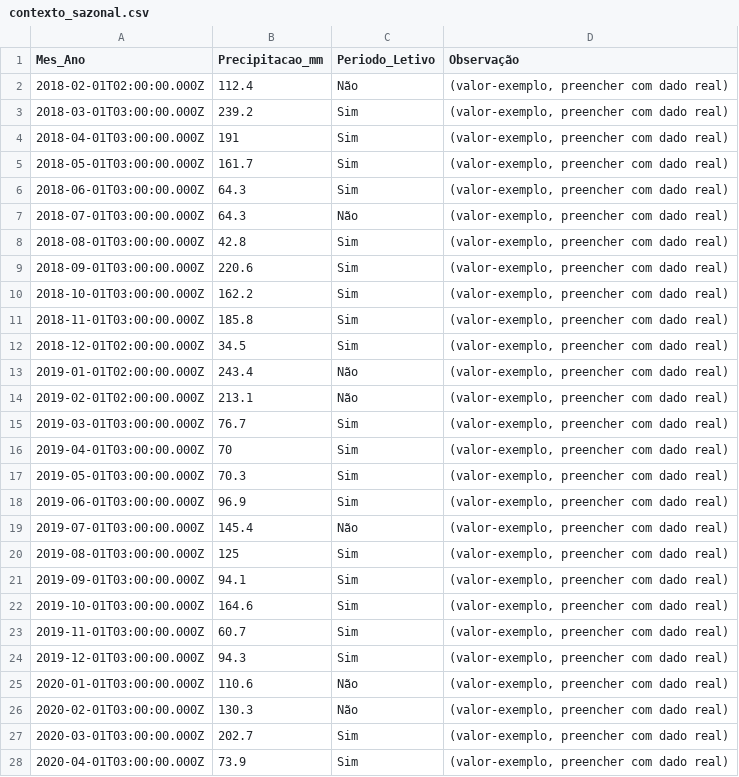
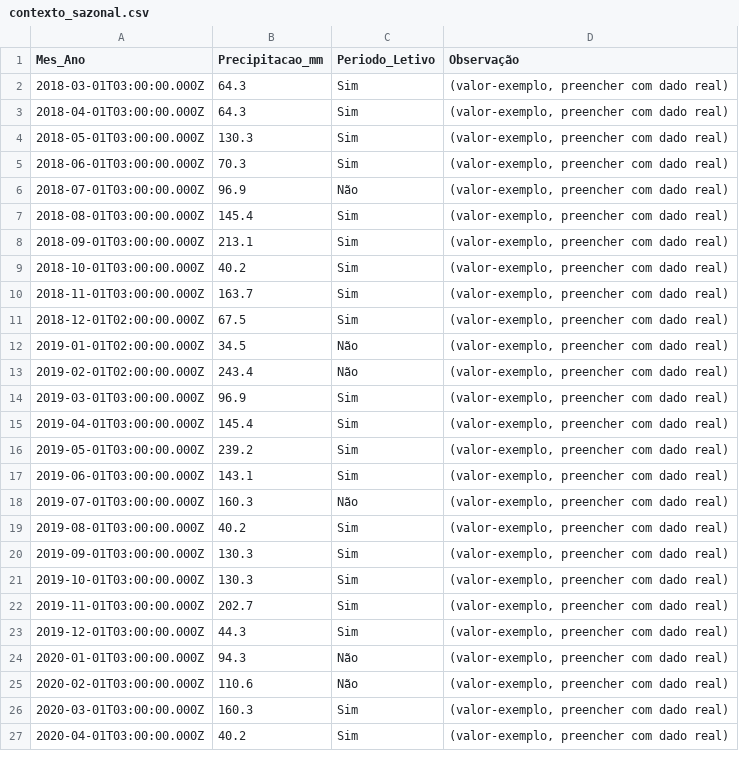
Before and after one commit to adinailson88/malha-previsao-filtros, a CSV file: dados_csv/contexto_sazonal.csv, drawn as a sheet; only a part is shown; the diff covers the shown part only.

```diff
--- a/dados_csv/contexto_sazonal.csv
+++ b/dados_csv/contexto_sazonal.csv
@@ -1,28 +1,27 @@
 Mes_Ano,Precipitacao_mm,Periodo_Letivo,Observação
-2018-02-01T02:00:00.000Z,112.4,Não,"(valor-exemplo, preencher com dado real)"
-2018-03-01T03:00:00.000Z,239.2,Sim,"(valor-exemplo, preencher com dado real)"
-2018-04-01T03:00:00.000Z,191,Sim,"(valor-exemplo, preencher com dado real)"
-2018-05-01T03:00:00.000Z,161.7,Sim,"(valor-exemplo, preencher com dado real)"
-2018-06-01T03:00:00.000Z,64.3,Sim,"(valor-exemplo, preencher com dado real)"
-2018-07-01T03:00:00.000Z,64.3,Não,"(valor-exemplo, preencher com dado real)"
-2018-08-01T03:00:00.000Z,42.8,Sim,"(valor-exemplo, preencher com dado real)"
-2018-09-01T03:00:00.000Z,220.6,Sim,"(valor-exemplo, preencher com dado real)"
-2018-10-01T03:00:00.000Z,162.2,Sim,"(valor-exemplo, preencher com dado real)"
-2018-11-01T03:00:00.000Z,185.8,Sim,"(valor-exemplo, preencher com dado real)"
-2018-12-01T02:00:00.000Z,34.5,Sim,"(valor-exemplo, preencher com dado real)"
-2019-01-01T02:00:00.000Z,243.4,Não,"(valor-exemplo, preencher com dado real)"
-2019-02-01T02:00:00.000Z,213.1,Não,"(valor-exemplo, preencher com dado real)"
-2019-03-01T03:00:00.000Z,76.7,Sim,"(valor-exemplo, preencher com dado real)"
-2019-04-01T03:00:00.000Z,70,Sim,"(valor-exemplo, preencher com dado real)"
-2019-05-01T03:00:00.000Z,70.3,Sim,"(valor-exemplo, preencher com dado real)"
-2019-06-01T03:00:00.000Z,96.9,Sim,"(valor-exemplo, preencher com dado real)"
-2019-07-01T03:00:00.000Z,145.4,Não,"(valor-exemplo, preencher com dado real)"
-2019-08-01T03:00:00.000Z,125,Sim,"(valor-exemplo, preencher com dado real)"
-2019-09-01T03:00:00.000Z,94.1,Sim,"(valor-exemplo, preencher com dado real)"
-2019-10-01T03:00:00.000Z,164.6,Sim,"(valor-exemplo, preencher com dado real)"
-2019-11-01T03:00:00.000Z,60.7,Sim,"(valor-exemplo, preencher com dado real)"
-2019-12-01T03:00:00.000Z,94.3,Sim,"(valor-exemplo, preencher com dado real)"
-2020-01-01T03:00:00.000Z,110.6,Não,"(valor-exemplo, preencher com dado real)"
-2020-02-01T03:00:00.000Z,130.3,Não,"(valor-exemplo, preencher com dado real)"
-2020-03-01T03:00:00.000Z,202.7,Sim,"(valor-exemplo, preencher com dado real)"
-2020-04-01T03:00:00.000Z,73.9,Sim,"(valor-exemplo, preencher com dado real)"
+2018-03-01T03:00:00.000Z,64.3,Sim,"(valor-exemplo, preencher com dado real)"
+2018-04-01T03:00:00.000Z,64.3,Sim,"(valor-exemplo, preencher com dado real)"
+2018-05-01T03:00:00.000Z,130.3,Sim,"(valor-exemplo, preencher com dado real)"
+2018-06-01T03:00:00.000Z,70.3,Sim,"(valor-exemplo, preencher com dado real)"
+2018-07-01T03:00:00.000Z,96.9,Não,"(valor-exemplo, preencher com dado real)"
+2018-08-01T03:00:00.000Z,145.4,Sim,"(valor-exemplo, preencher com dado real)"
+2018-09-01T03:00:00.000Z,213.1,Sim,"(valor-exemplo, preencher com dado real)"
+2018-10-01T03:00:00.000Z,40.2,Sim,"(valor-exemplo, preencher com dado real)"
+2018-11-01T03:00:00.000Z,163.7,Sim,"(valor-exemplo, preencher com dado real)"
+2018-12-01T02:00:00.000Z,67.5,Sim,"(valor-exemplo, preencher com dado real)"
+2019-01-01T02:00:00.000Z,34.5,Não,"(valor-exemplo, preencher com dado real)"
+2019-02-01T02:00:00.000Z,243.4,Não,"(valor-exemplo, preencher com dado real)"
+2019-03-01T03:00:00.000Z,96.9,Sim,"(valor-exemplo, preencher com dado real)"
+2019-04-01T03:00:00.000Z,145.4,Sim,"(valor-exemplo, preencher com dado real)"
+2019-05-01T03:00:00.000Z,239.2,Sim,"(valor-exemplo, preencher com dado real)"
+2019-06-01T03:00:00.000Z,143.1,Sim,"(valor-exemplo, preencher com dado real)"
+2019-07-01T03:00:00.000Z,160.3,Não,"(valor-exemplo, preencher com dado real)"
+2019-08-01T03:00:00.000Z,40.2,Sim,"(valor-exemplo, preencher com dado real)"
+2019-09-01T03:00:00.000Z,130.3,Sim,"(valor-exemplo, preencher com dado real)"
+2019-10-01T03:00:00.000Z,130.3,Sim,"(valor-exemplo, preencher com dado real)"
+2019-11-01T03:00:00.000Z,202.7,Sim,"(valor-exemplo, preencher com dado real)"
+2019-12-01T03:00:00.000Z,44.3,Sim,"(valor-exemplo, preencher com dado real)"
+2020-01-01T03:00:00.000Z,94.3,Não,"(valor-exemplo, preencher com dado real)"
+2020-02-01T03:00:00.000Z,110.6,Não,"(valor-exemplo, preencher com dado real)"
+2020-03-01T03:00:00.000Z,160.3,Sim,"(valor-exemplo, preencher com dado real)"
+2020-04-01T03:00:00.000Z,40.2,Sim,"(valor-exemplo, preencher com dado real)"
```
Also changed, not shown: 3 added rows and 87 edited cells elsewhere in this file, dados_csv/filtros_disponiveis.csv, 3 other files.
